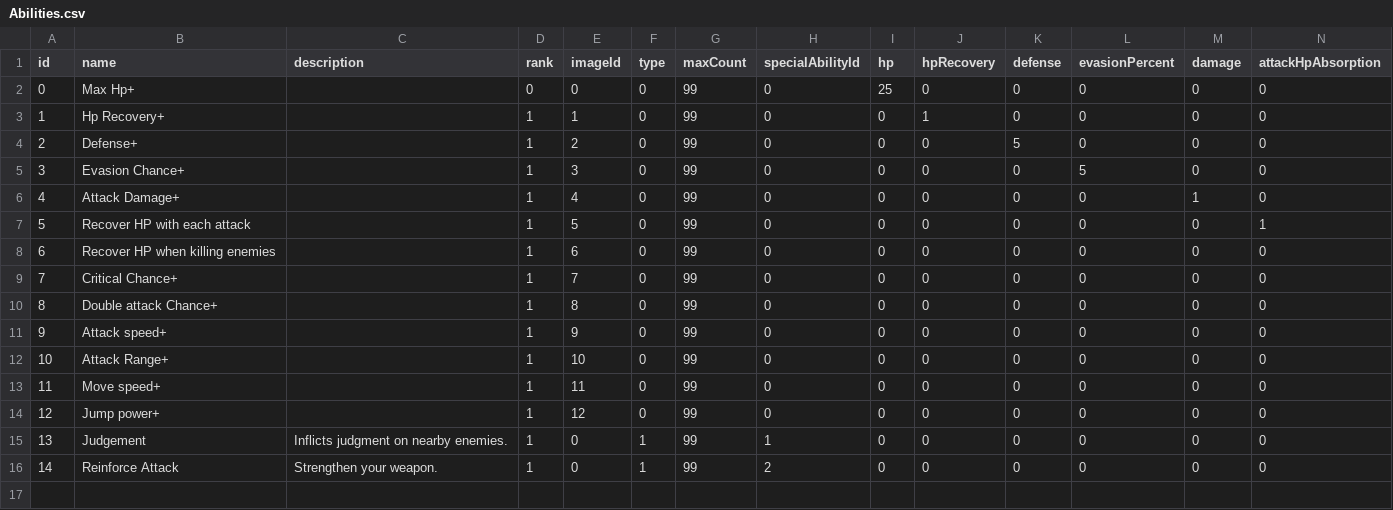
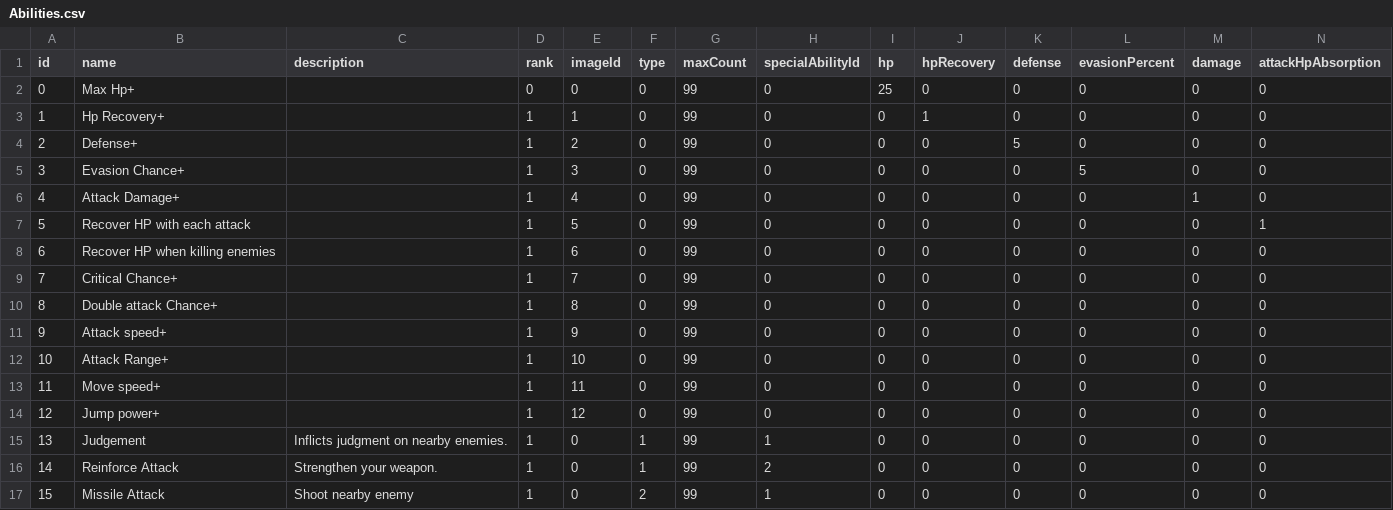
Before and after one commit to jehyeon/Ninja-survivors, a CSV file: Assets/Resources/CSV/Abilities.csv, drawn as a sheet; only a part is shown; rows hold the shown columns only; the diff names each change by its address in the sheet, - before the commit and + after, or states it on an @@ line.

Commit message:
add missile ability

```diff
--- a/Assets/Resources/CSV/Abilities.csv
+++ b/Assets/Resources/CSV/Abilities.csv
+row 17: 15 | Missile Attack | Shoot nearby enemy | 1 | 0 | 2 | 99 | 1 | 0 | 0 | 0 | 0 | 0 | 0
```
Also changed, not shown: 17 other files.
